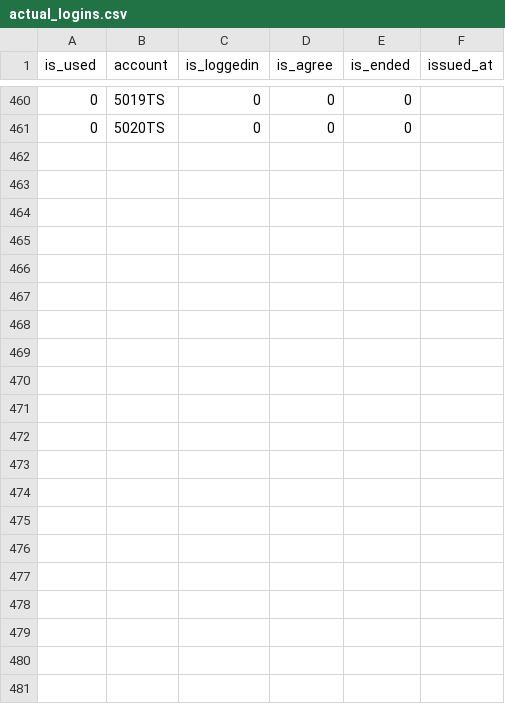
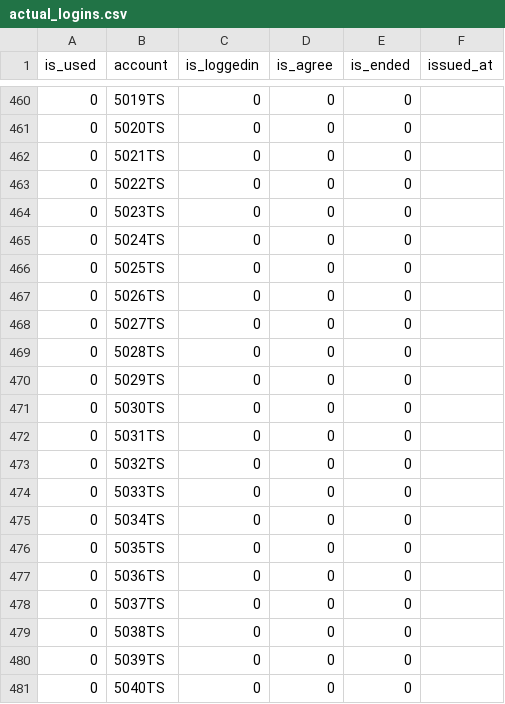
Before and after one commit to aya-1234/oc_stamp_rally, a CSV file: app/actual_logins.csv, drawn as a sheet; only a part is shown, gaps mark what is left out; the diff names each change by its address in the sheet, - before the commit and + after, or states it on an @@ line.

Commit message:
Update actual_logins.csv

```diff
--- a/app/actual_logins.csv
+++ b/app/actual_logins.csv
+row 462: 0 | 5021TS | 0 | 0 | 0
+row 463: 0 | 5022TS | 0 | 0 | 0
+row 464: 0 | 5023TS | 0 | 0 | 0
+row 465: 0 | 5024TS | 0 | 0 | 0
+row 466: 0 | 5025TS | 0 | 0 | 0
+row 467: 0 | 5026TS | 0 | 0 | 0
+row 468: 0 | 5027TS | 0 | 0 | 0
+row 469: 0 | 5028TS | 0 | 0 | 0
+row 470: 0 | 5029TS | 0 | 0 | 0
+row 471: 0 | 5030TS | 0 | 0 | 0
+row 472: 0 | 5031TS | 0 | 0 | 0
+row 473: 0 | 5032TS | 0 | 0 | 0
+row 474: 0 | 5033TS | 0 | 0 | 0
+row 475: 0 | 5034TS | 0 | 0 | 0
+row 476: 0 | 5035TS | 0 | 0 | 0
+row 477: 0 | 5036TS | 0 | 0 | 0
+row 478: 0 | 5037TS | 0 | 0 | 0
+row 479: 0 | 5038TS | 0 | 0 | 0
+row 480: 0 | 5039TS | 0 | 0 | 0
+row 481: 0 | 5040TS | 0 | 0 | 0
```
